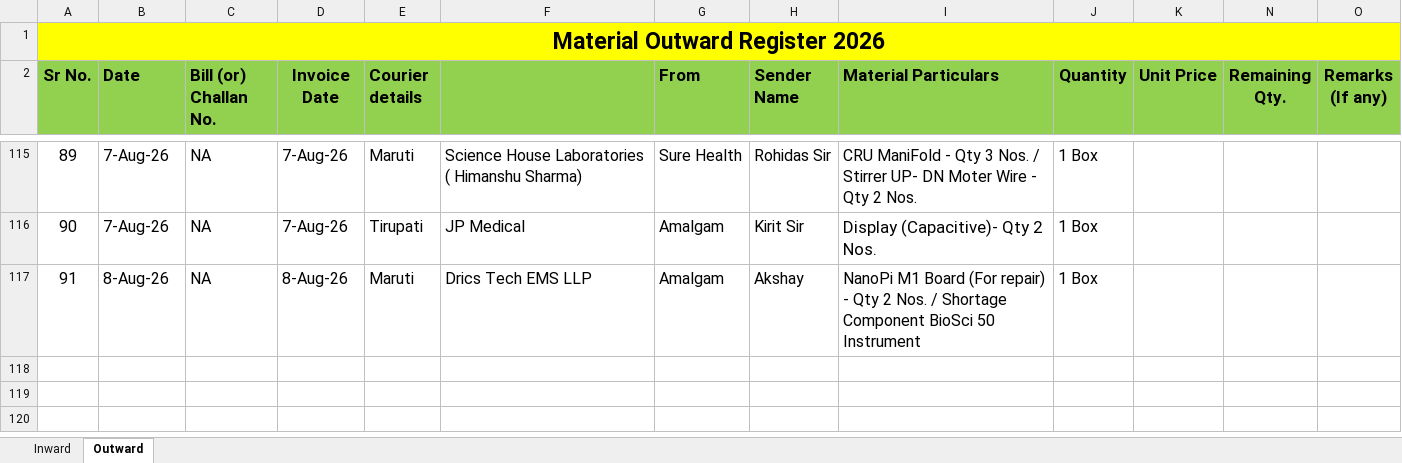
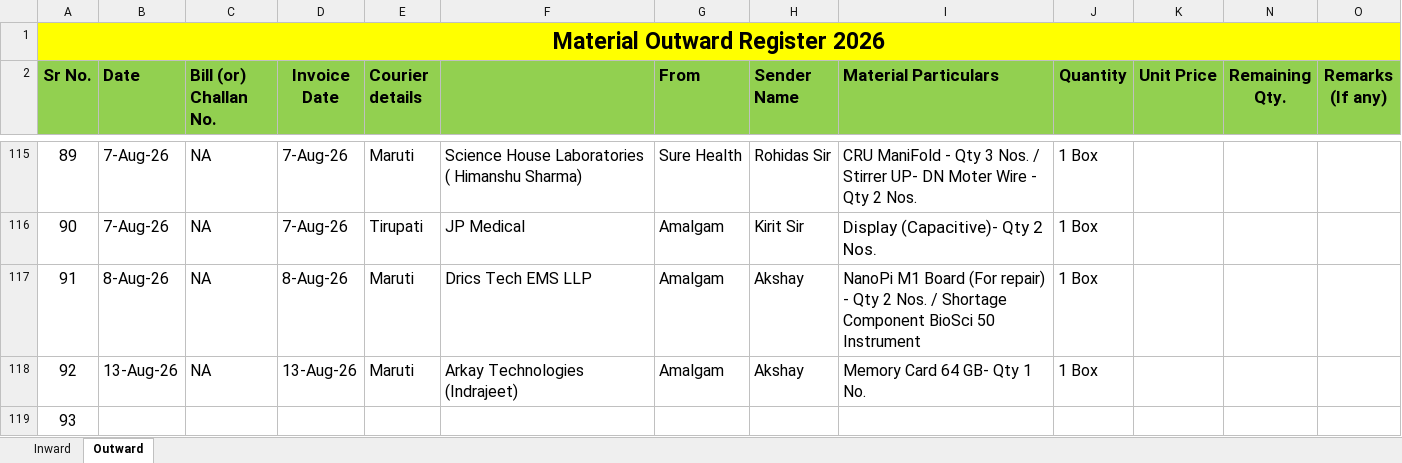
Before and after one commit to Rohidas1974/BioAmalDocument, an Excel workbook: Material Inward_Outward Register 2026.xlsx, sheet Outward, drawn as a sheet; only a part is shown, gaps mark what is left out; values as stored, in another font and other column widths than the file's, no borders; the diff names each change by its address in the sheet, - before the commit and + after, or states it on an @@ line.

Commit message:
Auto-commit: 13-08-2026 11:09:10.67

```diff
--- a/Material Inward_Outward Register 2026.xlsx (sheet Outward)
+++ b/Material Inward_Outward Register 2026.xlsx (sheet Outward)
+row 118: 92 | 13-Aug-26 | NA | 13-Aug-26 | Maruti | Arkay Technologies (Indrajeet) | Amalgam | Akshay | Memory Card 64 GB- Qty 1 No. | 1 Box
+row 119: 93
```
Also changed, not shown: sheet Inward.
